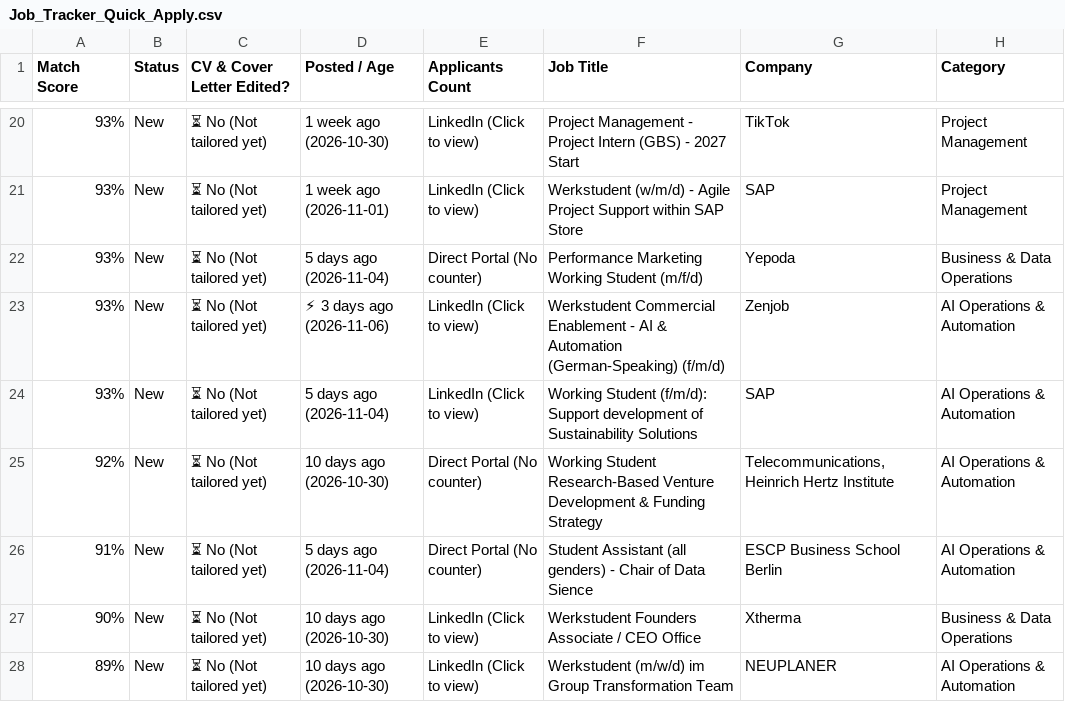
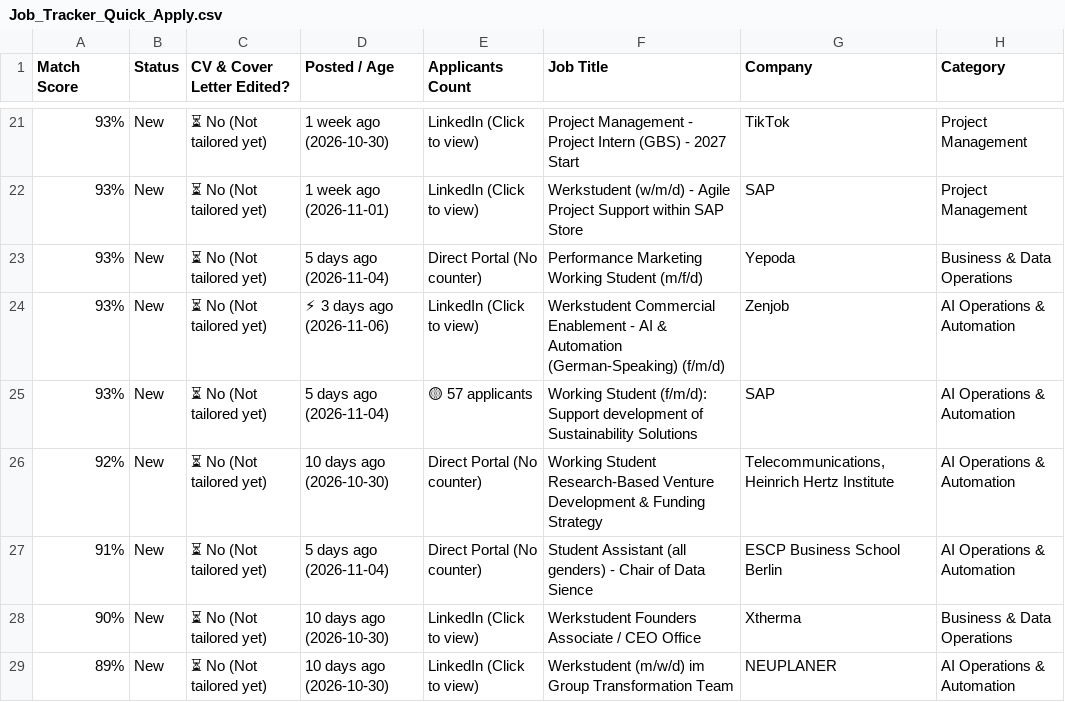
Before and after one commit to GuillermoHern023/berlin-job-applier, a CSV file: output/Job_Tracker_Quick_Apply.csv, drawn as a sheet; only a part is shown, gaps mark what is left out; addresses are those after the commit; the diff covers the shown part only; the diff names each change by its address in the sheet, - before the commit and + after, or states it on an @@ line.

```diff
--- a/output/Job_Tracker_Quick_Apply.csv
+++ b/output/Job_Tracker_Quick_Apply.csv
-E25 (Applicants Count): LinkedIn (Click to view)
+E25 (Applicants Count): 🟡 57 applicants
```
Also changed, not shown: 9 added rows and 2 edited cells elsewhere in this file, docs/files/Job_Tracker_Quick_Apply.csv, output/Nancy_Job_Tracker_Quick_Apply.csv, 11 other files.
